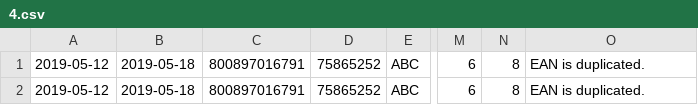
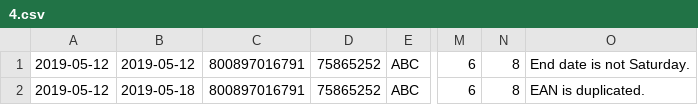
Before and after one commit to SarunasKnabikas/CSV_Checker, a CSV file: Error/4.csv, drawn as a sheet; only a part is shown, gaps mark what is left out; the diff names each change by its address in the sheet, - before the commit and + after, or states it on an @@ line.

```diff
--- a/Error/4.csv
+++ b/Error/4.csv
-B1: 2019-05-18
+B1: 2019-05-12
-O1: EAN is duplicated.
+O1: End date is not Saturday.
```
Also changed, not shown: Check/4.csv, 1 other file.
